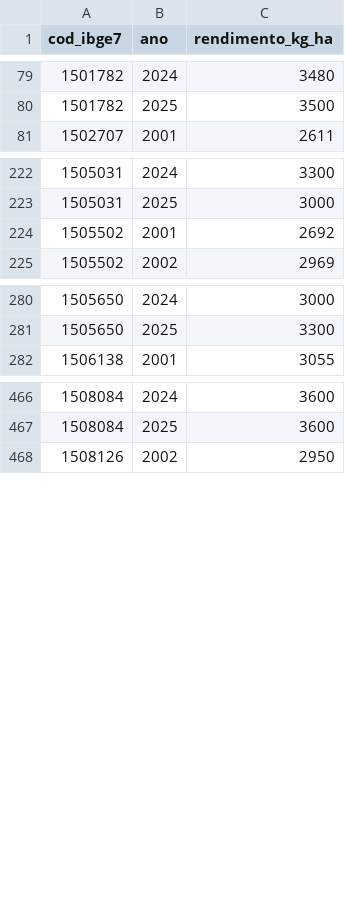
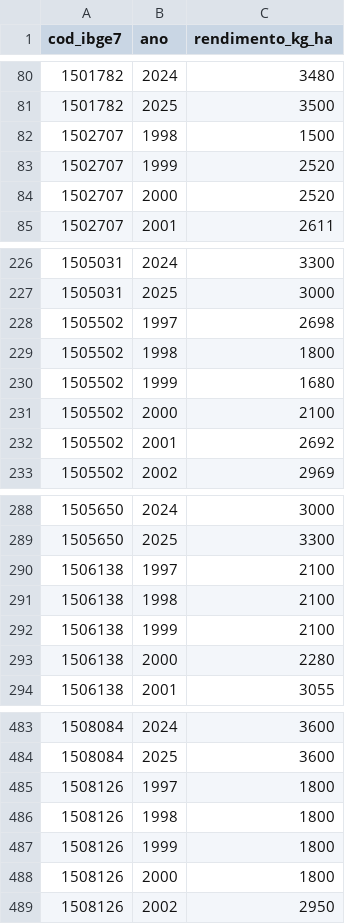
Before and after one commit to engsoft7/dissertacao-soja-ia, a CSV file: pesquisa/dados/pam_soja_para.csv, drawn as a sheet; only a part is shown, gaps mark what is left out; the diff covers the shown part only; the diff names each change by its address in the sheet, - before the commit and + after, or states it on an @@ line.

```diff
--- a/pesquisa/dados/pam_soja_para.csv
+++ b/pesquisa/dados/pam_soja_para.csv
+row 82: 1502707 | 1998 | 1500
+row 83: 1502707 | 1999 | 2520
+row 84: 1502707 | 2000 | 2520
+row 228: 1505502 | 1997 | 2698
+row 229: 1505502 | 1998 | 1800
+row 230: 1505502 | 1999 | 1680
+row 231: 1505502 | 2000 | 2100
+row 290: 1506138 | 1997 | 2100
+row 291: 1506138 | 1998 | 2100
+row 292: 1506138 | 1999 | 2100
+row 293: 1506138 | 2000 | 2280
+row 485: 1508126 | 1997 | 1800
+row 486: 1508126 | 1998 | 1800
+row 487: 1508126 | 1999 | 1800
+row 488: 1508126 | 2000 | 1800
```
Also changed, not shown: 7 added rows elsewhere in this file, 1 other file.
